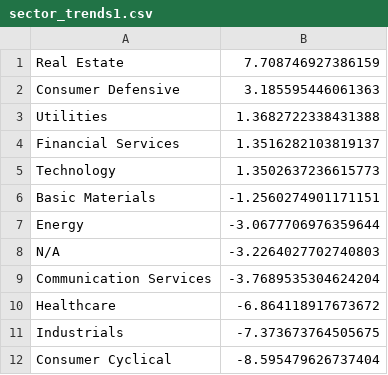
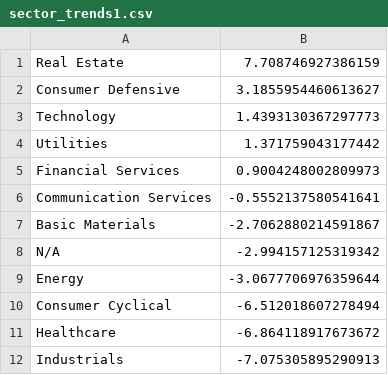
Before and after one commit to Botsie696/Stokks, a CSV file: sector_trends1.csv, drawn as a sheet.

```diff
--- a/sector_trends1.csv
+++ b/sector_trends1.csv
@@ -1,12 +1,12 @@
 Real Estate,7.708746927386159
-Consumer Defensive,3.185595446061363
-Utilities,1.3682722338431388
-Financial Services,1.3516282103819137
-Technology,1.3502637236615773
-Basic Materials,-1.2560274901171151
+Consumer Defensive,3.1855954460613627
+Technology,1.4393130367297773
+Utilities,1.371759043177442
+Financial Services,0.9004248002809973
+Communication Services,-0.5552137580541641
+Basic Materials,-2.7062880214591867
+N/A,-2.994157125319342
 Energy,-3.0677706976359644
-N/A,-3.2264027702740803
-Communication Services,-3.7689535304624204
+Consumer Cyclical,-6.512018607278494
 Healthcare,-6.864118917673672
-Industrials,-7.373673764505675
-Consumer Cyclical,-8.595479626737404
+Industrials,-7.075305895290913
```
Also changed, not shown: industry_trends1.csv, industry_trends3.csv, 4 other files.
